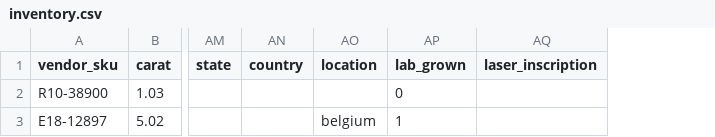
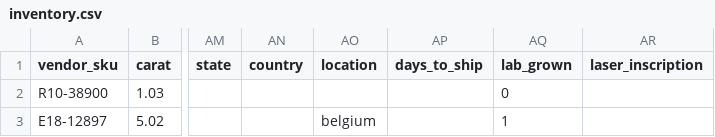
Before and after one commit to NEWECX/vendor-sdk, a CSV file: doc/inventory.csv, drawn as a sheet; only a part is shown, gaps mark what is left out; the diff names each change by its address in the sheet, - before the commit and + after, or states it on an @@ line.

```diff
--- a/doc/inventory.csv
+++ b/doc/inventory.csv
+column AP (days_to_ship), empty
```
Also changed, not shown: doc/instruction.csv, 21 other files.
